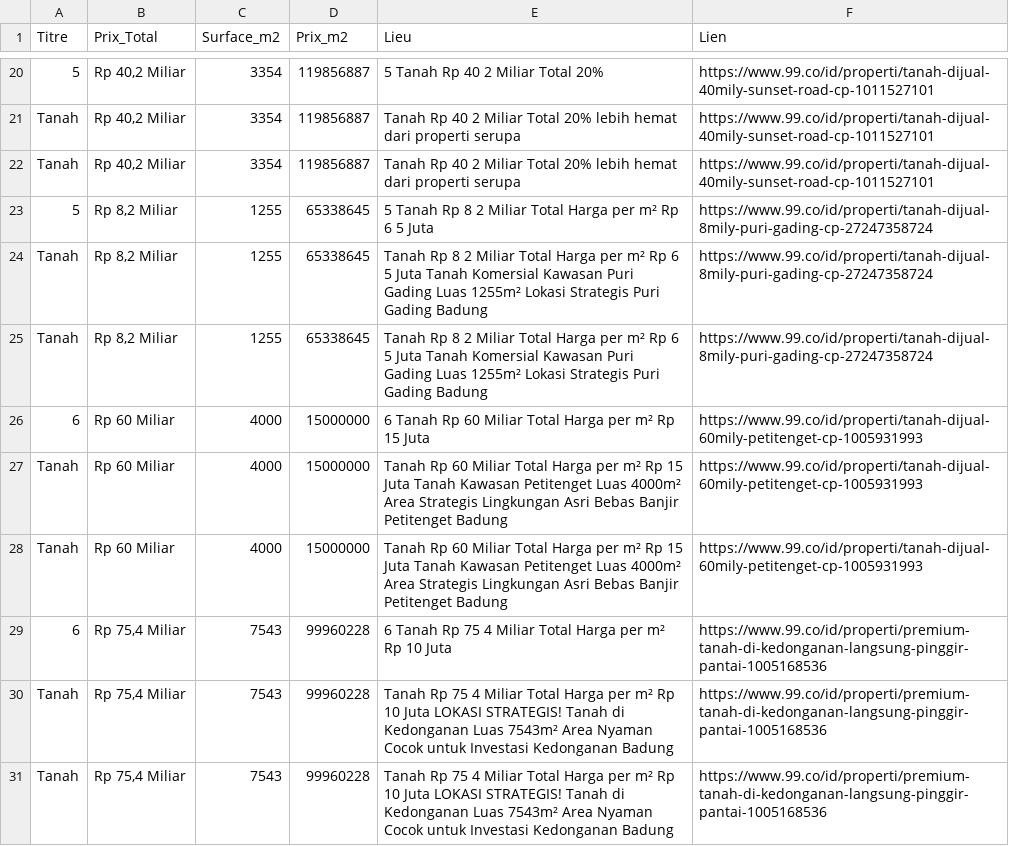
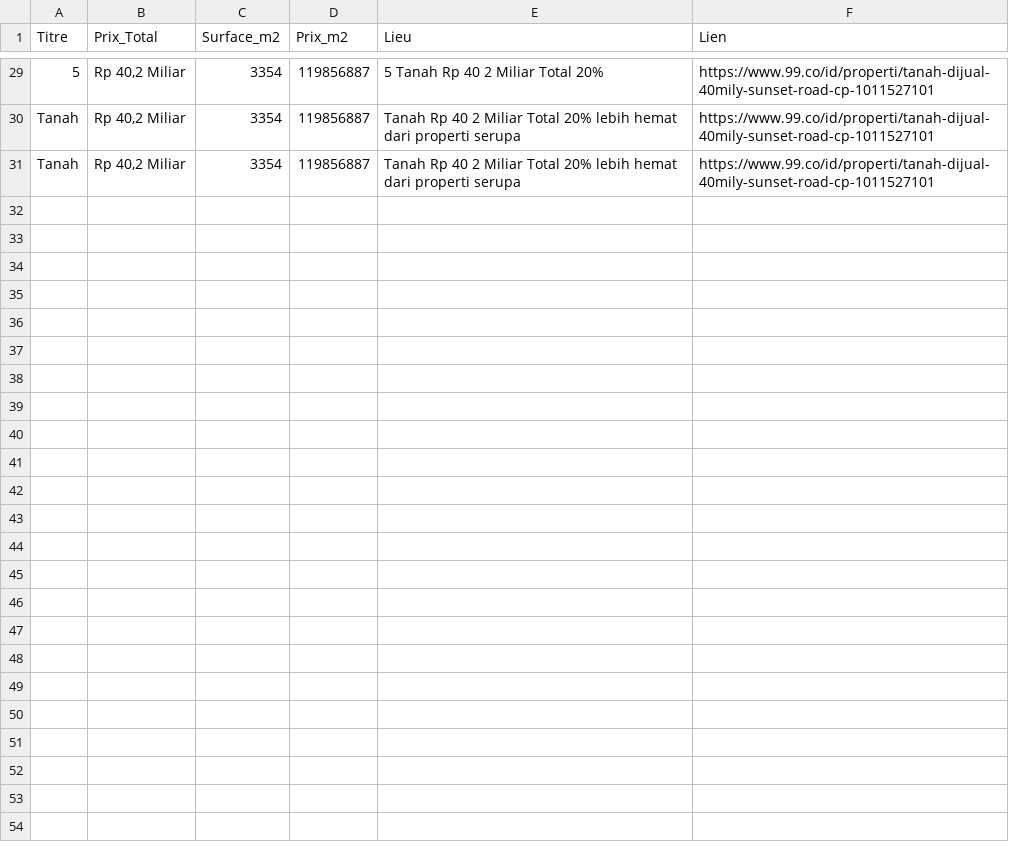
Before and after one commit to pedro432143219-prog/99co-scraper, a CSV file: resultats.csv, drawn as a sheet; only a part is shown, gaps mark what is left out; removed rows and columns are numbered as before the commit, all else as after; the diff covers the shown part only; the diff names each change by its address in the sheet, - before the commit and + after, or states it on an @@ line.

```diff
--- a/resultats.csv
+++ b/resultats.csv
-row 23: 5 | Rp 8,2 Miliar | 1255 | 65338645 | 5 Tanah Rp 8 2 Miliar Total Harga per m² Rp 6 5 Juta | https://www.99.co/id/properti/tanah-dijual-8mily-puri-gading-cp-27247358724
-row 24: Tanah | Rp 8,2 Miliar | 1255 | 65338645 | Tanah Rp 8 2 Miliar Total Harga per m² Rp 6 5 Juta Tanah Komersial Kawasan Puri Gading Luas 1255m² Lokasi Strategis Puri Gading Badung | https://www.99.co/id/properti/tanah-dijual-8mily-puri-gading-cp-27247358724
-row 25: Tanah | Rp 8,2 Miliar | 1255 | 65338645 | Tanah Rp 8 2 Miliar Total Harga per m² Rp 6 5 Juta Tanah Komersial Kawasan Puri Gading Luas 1255m² Lokasi Strategis Puri Gading Badung | https://www.99.co/id/properti/tanah-dijual-8mily-puri-gading-cp-27247358724
-row 26: 6 | Rp 60 Miliar | 4000 | 15000000 | 6 Tanah Rp 60 Miliar Total Harga per m² Rp 15 Juta | https://www.99.co/id/properti/tanah-dijual-60mily-petitenget-cp-1005931993
-row 27: Tanah | Rp 60 Miliar | 4000 | 15000000 | Tanah Rp 60 Miliar Total Harga per m² Rp 15 Juta Tanah Kawasan Petitenget Luas 4000m² Area Strategis Lingkungan Asri Bebas Banjir Petitenget Badung | https://www.99.co/id/properti/tanah-dijual-60mily-petitenget-cp-1005931993
-row 28: Tanah | Rp 60 Miliar | 4000 | 15000000 | Tanah Rp 60 Miliar Total Harga per m² Rp 15 Juta Tanah Kawasan Petitenget Luas 4000m² Area Strategis Lingkungan Asri Bebas Banjir Petitenget Badung | https://www.99.co/id/properti/tanah-dijual-60mily-petitenget-cp-1005931993
-row 29: 6 | Rp 75,4 Miliar | 7543 | 99960228 | 6 Tanah Rp 75 4 Miliar Total Harga per m² Rp 10 Juta | https://www.99.co/id/properti/premium-tanah-di-kedonganan-langsung-pinggir-pantai-1005168536
-row 30: Tanah | Rp 75,4 Miliar | 7543 | 99960228 | Tanah Rp 75 4 Miliar Total Harga per m² Rp 10 Juta LOKASI STRATEGIS! Tanah di Kedonganan Luas 7543m² Area Nyaman Cocok untuk Investasi Kedonganan Badung | https://www.99.co/id/properti/premium-tanah-di-kedonganan-langsung-pinggir-pantai-1005168536
-row 31: Tanah | Rp 75,4 Miliar | 7543 | 99960228 | Tanah Rp 75 4 Miliar Total Harga per m² Rp 10 Juta LOKASI STRATEGIS! Tanah di Kedonganan Luas 7543m² Area Nyaman Cocok untuk Investasi Kedonganan Badung | https://www.99.co/id/properti/premium-tanah-di-kedonganan-langsung-pinggir-pantai-1005168536
```
Also changed, not shown: 9 added rows and 3 moved rows elsewhere in this file.
